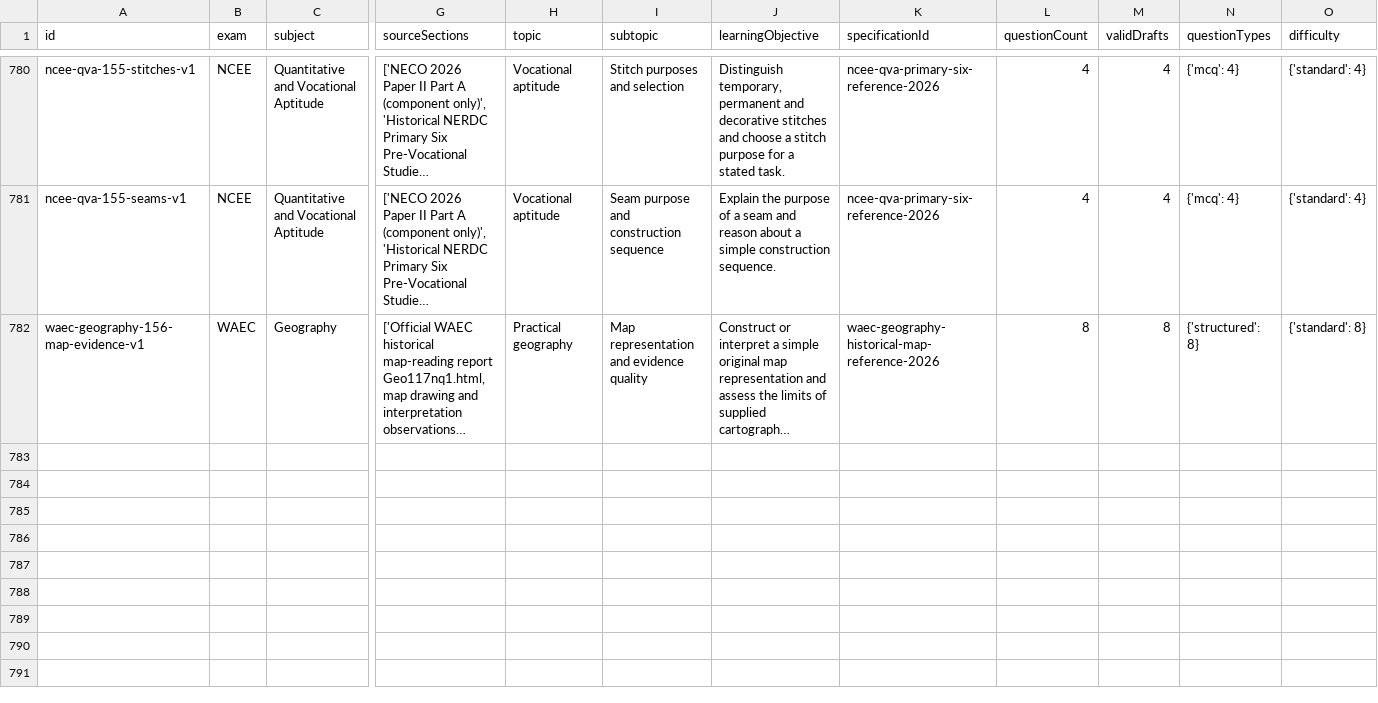
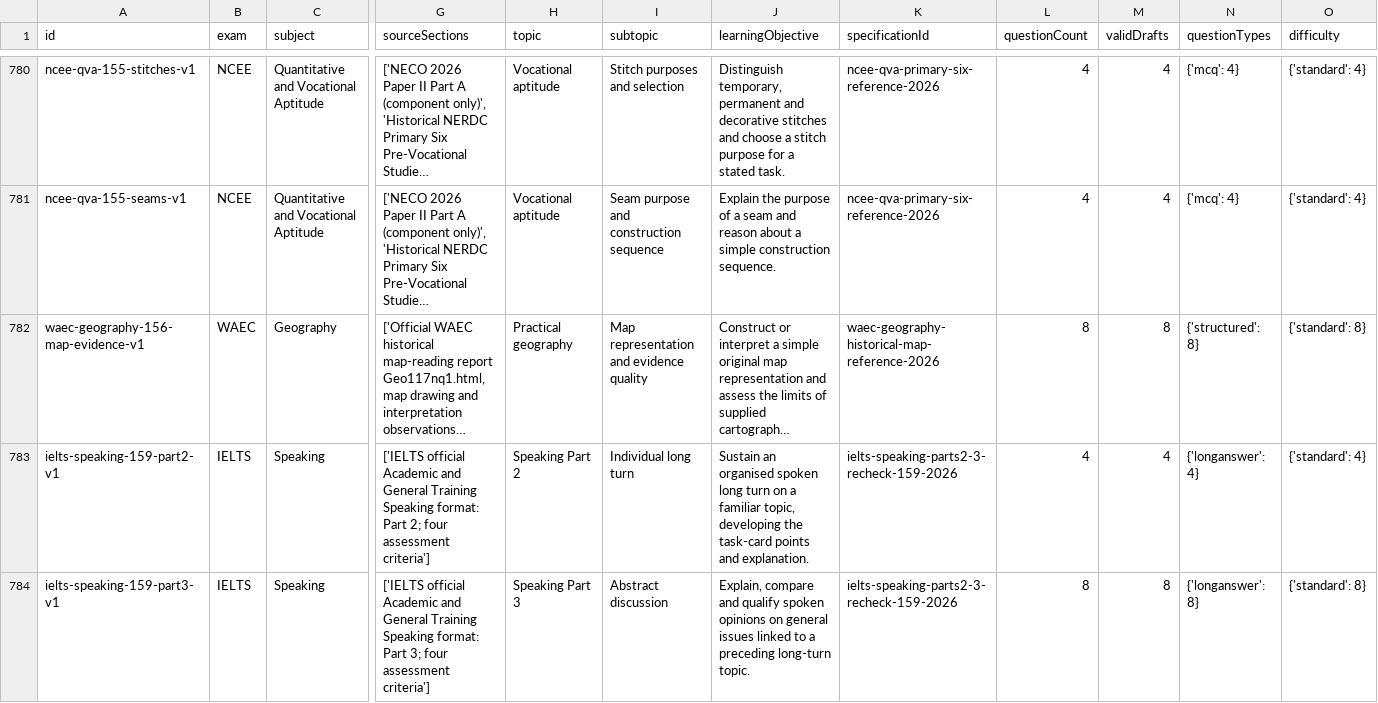
Before and after one commit to Ndobal/ndovera, a CSV file: question-data/audits/syllabus-coverage.csv, drawn as a sheet; only a part is shown, gaps mark what is left out; long unchanged cells end in …; rows hold the shown columns only; the diff names each change by its address in the sheet, - before the commit and + after, or states it on an @@ line.

Commit message:
Add batch 159: 12 linked IELTS speaking drafts with live-delivery rubrics

```diff
--- a/question-data/audits/syllabus-coverage.csv
+++ b/question-data/audits/syllabus-coverage.csv
+row 783: ielts-speaking-159-part2-v1 | IELTS | Speaking | ['IELTS official Academic and General Training Speaking format: Part 2; four assessment criteria'] | Speaking Part 2 | Individual long turn | Sustain an organised spoken long turn on a familiar topic, developing the task-card points and explanation. | ielts-speaking-parts2-3-recheck-159-2026 | 4 | 4 | {'longanswer': 4} | {'standard': 4}
+row 784: ielts-speaking-159-part3-v1 | IELTS | Speaking | ['IELTS official Academic and General Training Speaking format: Part 3; four assessment criteria'] | Speaking Part 3 | Abstract discussion | Explain, compare and qualify spoken opinions on general issues linked to a preceding long-turn topic. | ielts-speaking-parts2-3-recheck-159-2026 | 8 | 8 | {'longanswer': 8} | {'standard': 8}
```
Also changed, not shown: question-data/audits/completion-dashboard.csv, 7 other files.
